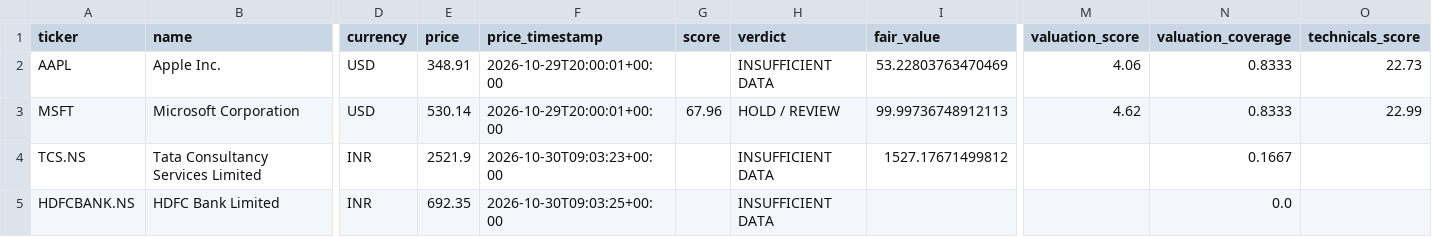
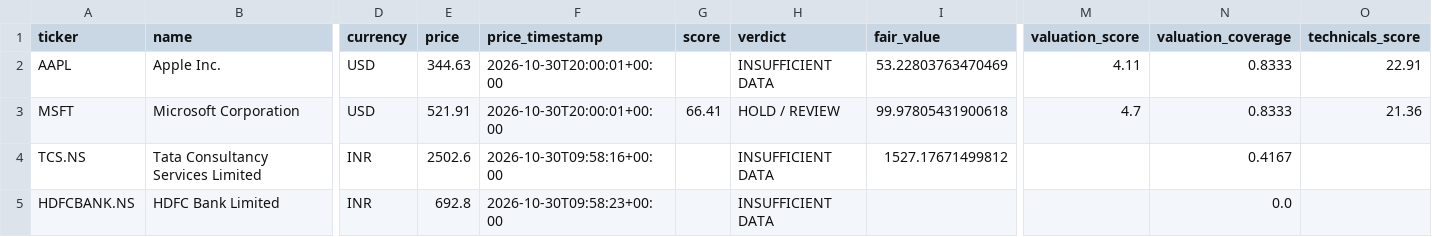
Before and after one commit to MANI94/us-stock-research, a CSV file: reports/latest.csv, drawn as a sheet; only a part is shown, gaps mark what is left out; the diff names each change by its address in the sheet, - before the commit and + after, or states it on an @@ line.

```diff
--- a/reports/latest.csv
+++ b/reports/latest.csv
-E2 (price): 348.91
+E2 (price): 344.63
-F2:F3 (price_timestamp): 2026-10-29T20:00:01+00:00
+F2:F3 (price_timestamp): 2026-10-30T20:00:01+00:00
-M2 (valuation_score): 4.06
+M2 (valuation_score): 4.11
-O2 (technicals_score): 22.73
+O2 (technicals_score): 22.91
-E3 (price): 530.14
+E3 (price): 521.91
-G3 (score): 67.96
+G3 (score): 66.41
-I3 (fair_value): 99.99736748912113
+I3 (fair_value): 99.97805431900618
-M3 (valuation_score): 4.62
+M3 (valuation_score): 4.7
-O3 (technicals_score): 22.99
+O3 (technicals_score): 21.36
-E4 (price): 2521.9
+E4 (price): 2502.6
-F4 (price_timestamp): 2026-10-30T09:03:23+00:00
+F4 (price_timestamp): 2026-10-30T09:58:16+00:00
-N4 (valuation_coverage): 0.1667
+N4 (valuation_coverage): 0.4167
-E5 (price): 692.35
+E5 (price): 692.8
-F5 (price_timestamp): 2026-10-30T09:03:25+00:00
+F5 (price_timestamp): 2026-10-30T09:58:23+00:00
```
Also changed, not shown: 4 other files.
